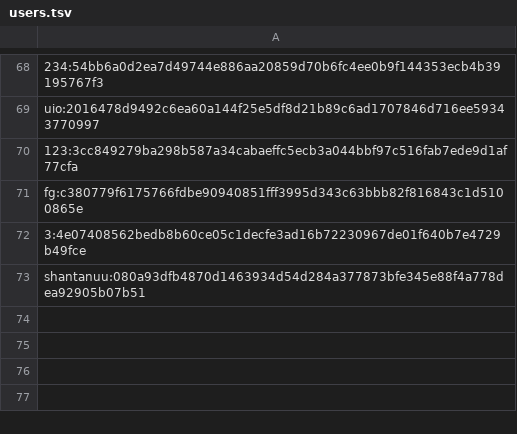
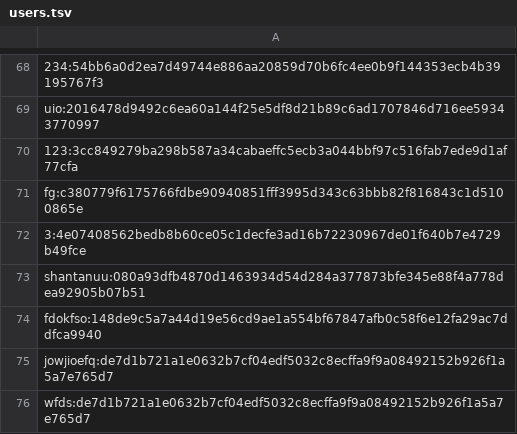
Before and after one commit to pravarkumar/mini-game-hub, a TSV file: users.tsv, drawn as a sheet; only a part is shown, gaps mark what is left out.

```diff
--- a/users.tsv
+++ b/users.tsv
@@ -73 +73,4 @@ fg:c380779f6175766fdbe90940851fff3995d343c63bbb82f816843c1d5100865e
 shantanuu:080a93dfb4870d1463934d54d284a377873bfe345e88f4a778dea92905b07b51
+fdokfso:148de9c5a7a44d19e56cd9ae1a554bf67847afb0c58f6e12fa29ac7ddfca9940
+jowjioefq:de7d1b721a1e0632b7cf04edf5032c8ecffa9f9a08492152b926f1a5a7e765d7
+wfds:de7d1b721a1e0632b7cf04edf5032c8ecffa9f9a08492152b926f1a5a7e765d7
```
Also changed, not shown: 13 other files.
